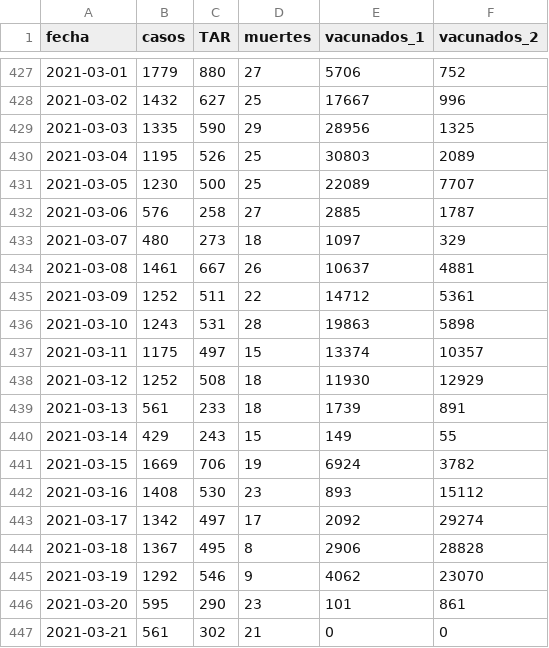
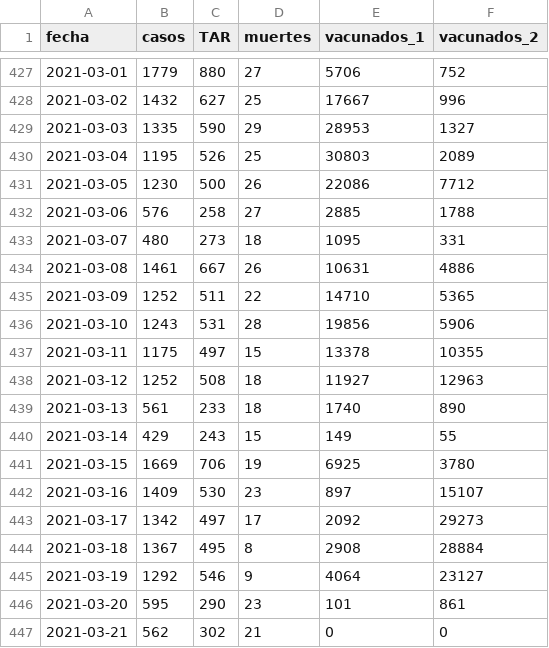
Before and after one commit to alex-torregrosa/covid-spain, a CSV file: datos/comunidades/catalunya.csv, drawn as a sheet; only a part is shown, gaps mark what is left out; the diff covers the shown part only.

Commit message:
Datos actualizados

```diff
--- a/datos/comunidades/catalunya.csv
+++ b/datos/comunidades/catalunya.csv
@@ -428,20 +428,20 @@ fecha,casos,TAR,muertes,vacunados_1,vacunados_2
 2021-03-02,1432,627,25,17667,996
-2021-03-03,1335,590,29,28956,1325
+2021-03-03,1335,590,29,28953,1327
 2021-03-04,1195,526,25,30803,2089
-2021-03-05,1230,500,25,22089,7707
-2021-03-06,576,258,27,2885,1787
-2021-03-07,480,273,18,1097,329
-2021-03-08,1461,667,26,10637,4881
-2021-03-09,1252,511,22,14712,5361
-2021-03-10,1243,531,28,19863,5898
-2021-03-11,1175,497,15,13374,10357
-2021-03-12,1252,508,18,11930,12929
-2021-03-13,561,233,18,1739,891
+2021-03-05,1230,500,26,22086,7712
+2021-03-06,576,258,27,2885,1788
+2021-03-07,480,273,18,1095,331
+2021-03-08,1461,667,26,10631,4886
+2021-03-09,1252,511,22,14710,5365
+2021-03-10,1243,531,28,19856,5906
+2021-03-11,1175,497,15,13378,10355
+2021-03-12,1252,508,18,11927,12963
+2021-03-13,561,233,18,1740,890
 2021-03-14,429,243,15,149,55
-2021-03-15,1669,706,19,6924,3782
-2021-03-16,1408,530,23,893,15112
-2021-03-17,1342,497,17,2092,29274
-2021-03-18,1367,495,8,2906,28828
-2021-03-19,1292,546,9,4062,23070
+2021-03-15,1669,706,19,6925,3780
+2021-03-16,1409,530,23,897,15107
+2021-03-17,1342,497,17,2092,29273
+2021-03-18,1367,495,8,2908,28884
+2021-03-19,1292,546,9,4064,23127
 2021-03-20,595,290,23,101,861
-2021-03-21,561,302,21,0,0
+2021-03-21,562,302,21,0,0
```
Also changed, not shown: 1 added row and 119 edited cells elsewhere in this file, datos/datos_estatales.csv.
